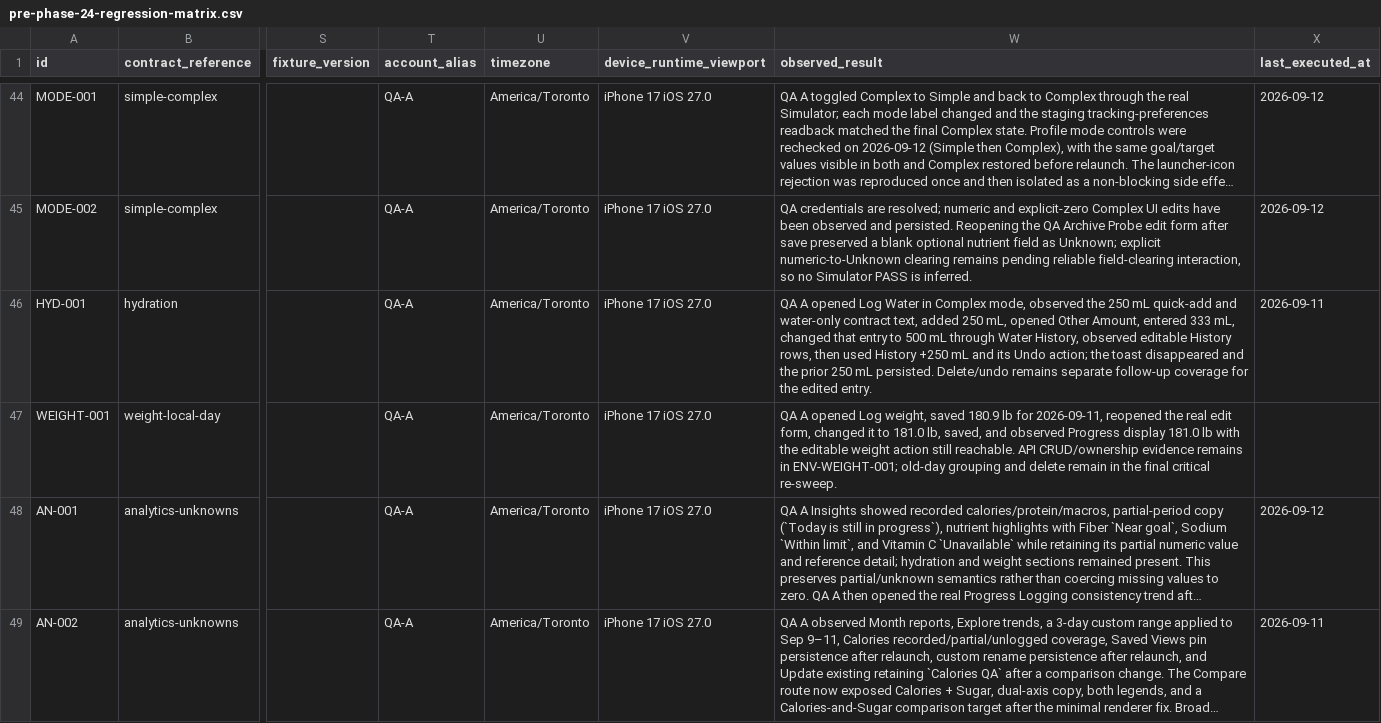
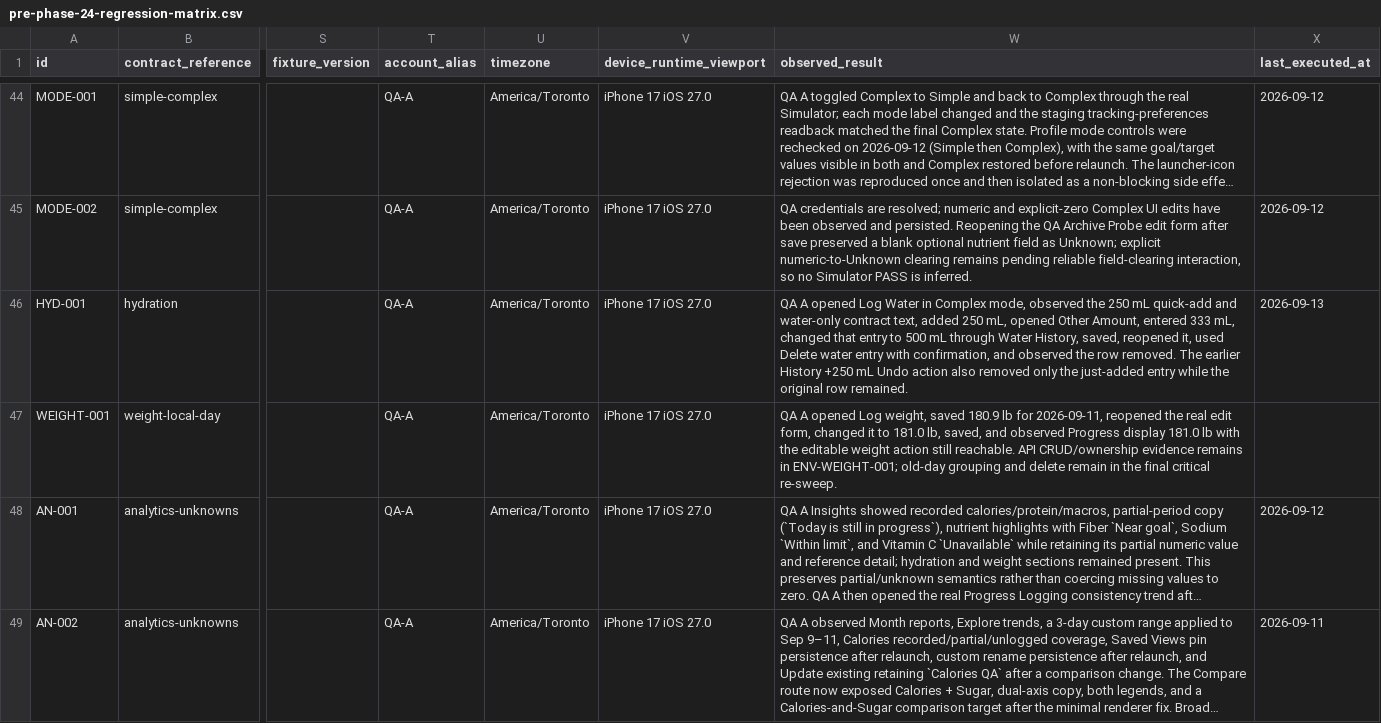
Before and after one commit to joshuaAryy/food-tracker, a CSV file: docs/superpowers/pre-phase-24-regression-matrix.csv, drawn as a sheet; only a part is shown, gaps mark what is left out; long unchanged cells end in …; the diff names each change by its address in the sheet, - before the commit and + after, or states it on an @@ line.

Commit message:
docs: record hydration edit delete recheck

```diff
--- a/docs/superpowers/pre-phase-24-regression-matrix.csv
+++ b/docs/superpowers/pre-phase-24-regression-matrix.csv
-W46 (observed_result): …Water History, observed editable History rows, then used History +250 mL and its Undo action; the toast disappeared and the prior 250 mL persisted. Delete/undo remains separate follow-up coverage for the edited entry.
+W46 (observed_result): …Water History, saved, reopened it, used Delete water entry with confirmation, and observed the row removed. The earlier History +250 mL Undo action also removed only the just-added entry while the original row remained.
-X46 (last_executed_at): 2026-09-11
+X46 (last_executed_at): 2026-09-13
```
Also changed, not shown: 1 other file.
